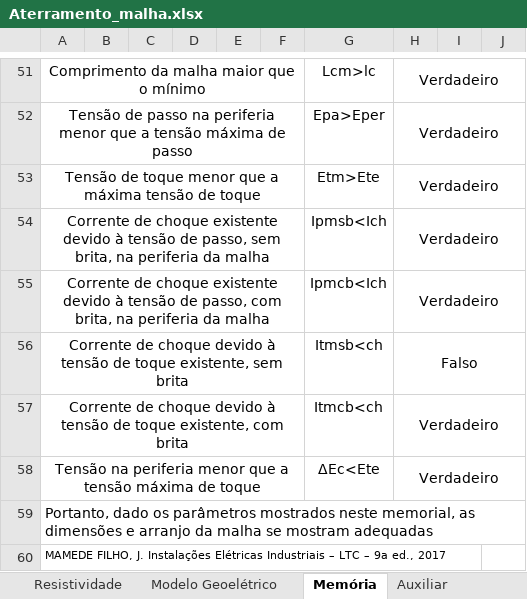
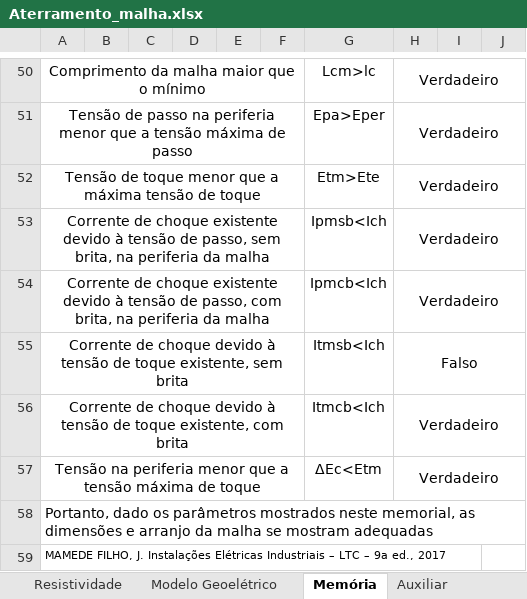
Before and after one commit to jeffersonpimenta/Planilha_resistencia_aterramento, an Excel workbook: Aterramento_malha.xlsx, sheet Memória, drawn as a sheet; only a part is shown, gaps mark what is left out; values as stored, in another font and other column widths than the file's, no borders; charts and pictures not drawn; addresses are those after the commit; the diff covers the shown part only; the diff names each change by its address in the sheet, - before the commit and + after, or states it on an @@ line.

```diff
--- a/Aterramento_malha.xlsx (sheet Memória)
+++ b/Aterramento_malha.xlsx (sheet Memória)
-G55: Itmsb<ch
+G55: Itmsb<Ich
-G56: Itmcb<ch
+G56: Itmcb<Ich
-G57: ΔEc<Ete
+G57: ΔEc<Etm
```
Also changed, not shown: 2 added rows, 3 removed rows, 2 moved rows, 4 edited cells and cell formats elsewhere in this sheet, formulas that keep their value, charts or pictures.
